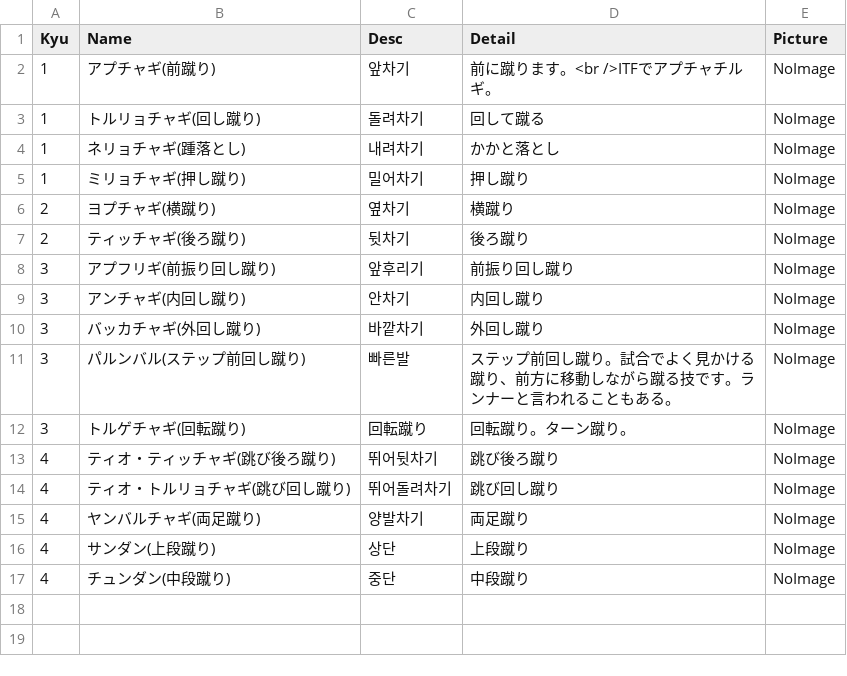
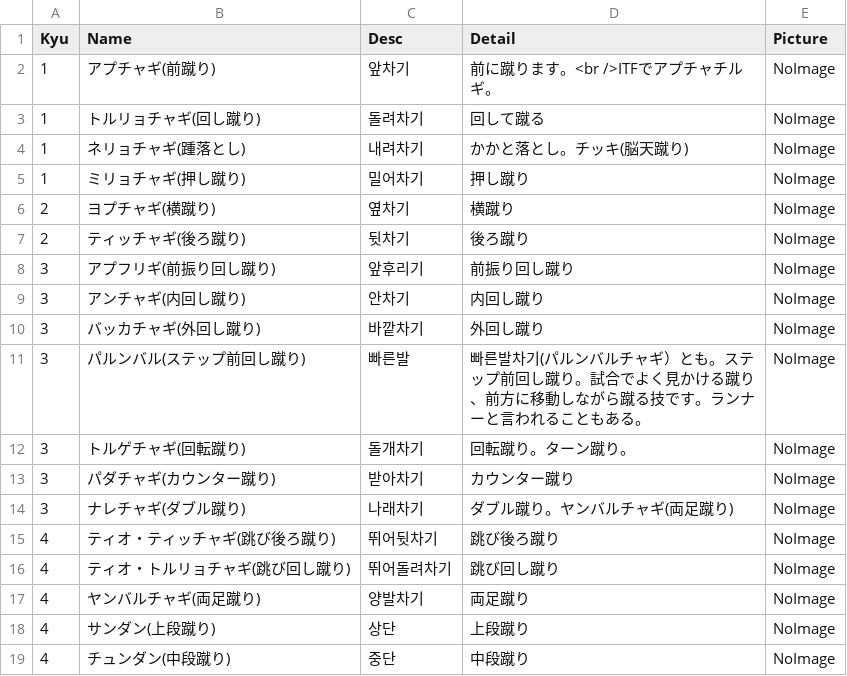
Before and after one commit to shinriyo/xamarin_pooksae, a CSV file: dbCSV/kick.csv, drawn as a sheet.

Commit message:
csv

```diff
--- a/dbCSV/kick.csv
+++ b/dbCSV/kick.csv
@@ -3,3 +3,3 @@ Kyu,Name,Desc,Detail,Picture
 1,トルリョチャギ(回し蹴り),돌려차기,回して蹴る,NoImage
-1,ネリョチャギ(踵落とし),내려차기,かかと落とし,NoImage
+1,ネリョチャギ(踵落とし),내려차기,かかと落とし。チッキ(脳天蹴り),NoImage
 1,ミリョチャギ(押し蹴り),밀어차기,押し蹴り,NoImage
@@ -10,4 +10,6 @@ Kyu,Name,Desc,Detail,Picture
 3,バッカチャギ(外回し蹴り),바깥차기,外回し蹴り,NoImage
-3,パルンバル(ステップ前回し蹴り),빠른발,ステップ前回し蹴り。試合でよく見かける蹴り、前方に移動しながら蹴る技です。ランナーと言われることもある。,NoImage
-3,トルゲチャギ(回転蹴り),回転蹴り,回転蹴り。ターン蹴り。,NoImage
+3,パルンバル(ステップ前回し蹴り),빠른발,빠른발차기(パルンバルチャギ）とも。ステップ前回し蹴り。試合でよく見かける蹴り、前方に移動しながら蹴る技です。ランナーと言われることもある。,NoImage
+3,トルゲチャギ(回転蹴り),돌개차기,回転蹴り。ターン蹴り。,NoImage
+3,パダチャギ(カウンター蹴り),받아차기,カウンター蹴り,NoImage
+3,ナレチャギ(ダブル蹴り),나래차기,ダブル蹴り。ヤンバルチャギ(両足蹴り),NoImage
 4,ティオ・ティッチャギ(跳び後ろ蹴り),뛰어뒷차기,跳び後ろ蹴り,NoImage
```
